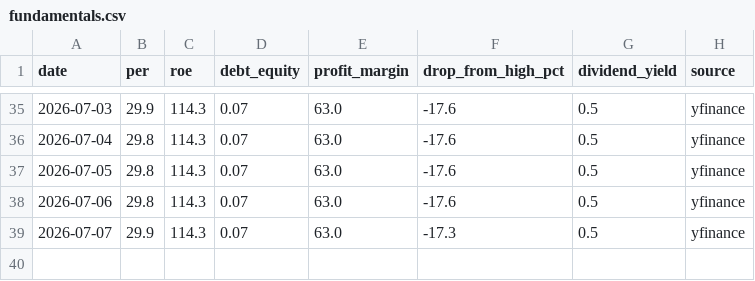
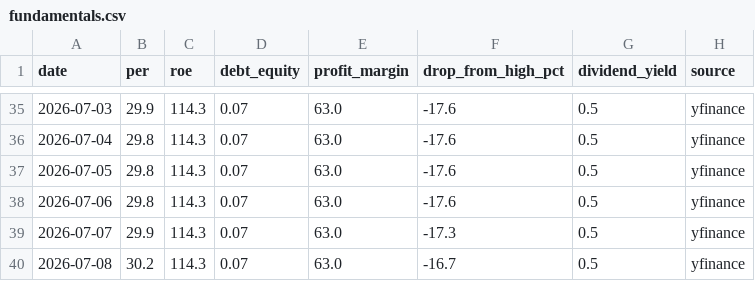
Before and after one commit to sawoo9410/moat-journal, a CSV file: companies/NVDA/fundamentals.csv, drawn as a sheet; only a part is shown, gaps mark what is left out.

```diff
--- a/companies/NVDA/fundamentals.csv
+++ b/companies/NVDA/fundamentals.csv
@@ -39 +39,2 @@ date,per,roe,debt_equity,profit_margin,drop_from_high_pct,dividend_yield,source
 2026-07-07,29.9,114.3,0.07,63.0,-17.3,0.5,yfinance
+2026-07-08,30.2,114.3,0.07,63.0,-16.7,0.5,yfinance
```
Also changed, not shown: companies/AMZN/fundamentals.csv, companies/AVGO/fundamentals.csv, 21 other files.
